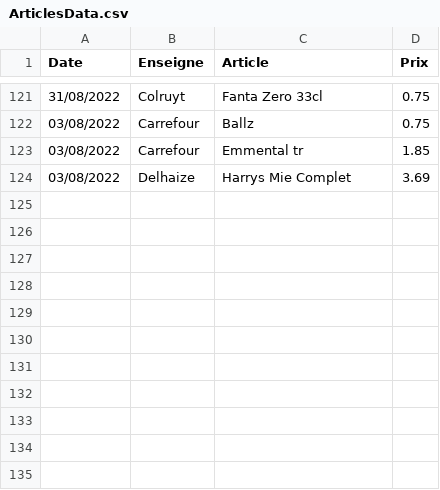
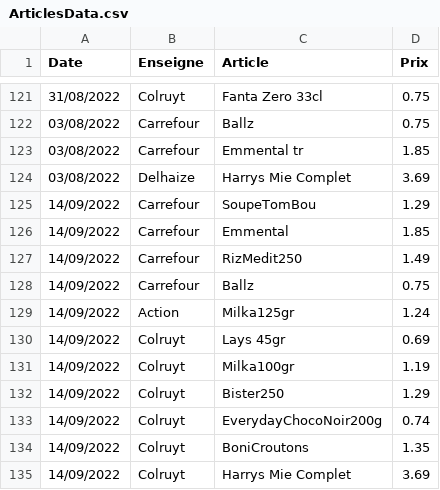
Before and after one commit to TuxStory/ComPrix, a CSV file: ArticlesData.csv, drawn as a sheet; only a part is shown, gaps mark what is left out; the diff names each change by its address in the sheet, - before the commit and + after, or states it on an @@ line.

Commit message:
update Database

```diff
--- a/ArticlesData.csv
+++ b/ArticlesData.csv
+row 125: 14/09/2022 | Carrefour | SoupeTomBou | 1.29
+row 126: 14/09/2022 | Carrefour | Emmental | 1.85
+row 127: 14/09/2022 | Carrefour | RizMedit250 | 1.49
+row 128: 14/09/2022 | Carrefour | Ballz | 0.75
+row 129: 14/09/2022 | Action | Milka125gr | 1.24
+row 130: 14/09/2022 | Colruyt | Lays 45gr | 0.69
+row 131: 14/09/2022 | Colruyt | Milka100gr | 1.19
+row 132: 14/09/2022 | Colruyt | Bister250 | 1.29
+row 133: 14/09/2022 | Colruyt | EverydayChocoNoir200g | 0.74
+row 134: 14/09/2022 | Colruyt | BoniCroutons | 1.35
+row 135: 14/09/2022 | Colruyt | Harrys Mie Complet | 3.69
```
